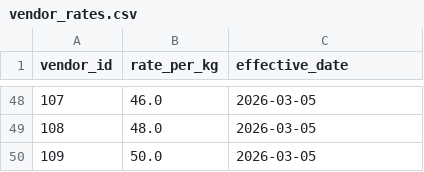
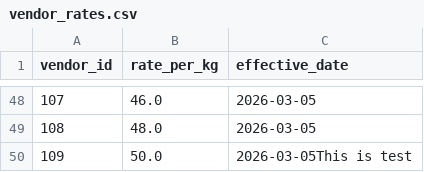
Before and after one commit to PrakAk2107/Practice, a CSV file: vendor_rates.csv, drawn as a sheet; only a part is shown, gaps mark what is left out.

Commit message:
test message

```diff
--- a/vendor_rates.csv
+++ b/vendor_rates.csv
@@ -49,2 +49,2 @@ vendor_id,rate_per_kg,effective_date
 108,48.0,2026-03-05
-109,50.0,2026-03-05
+109,50.0,2026-03-05This is test
```
